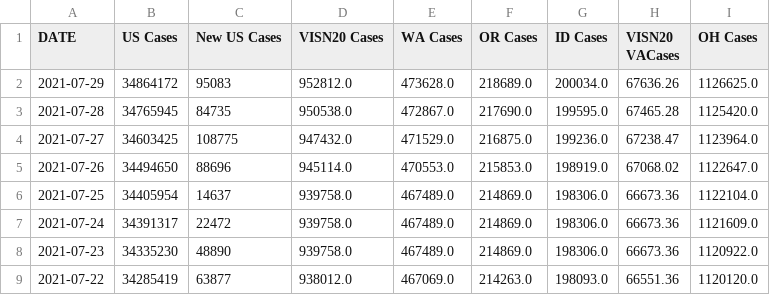
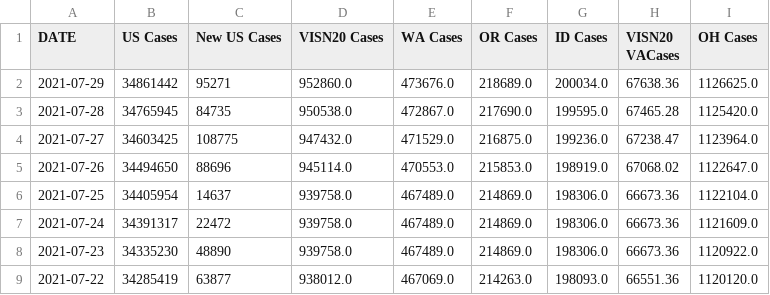
Before and after one commit to lrborrell/CCT_COVID-Monitoring, a CSV file: VAChart.csv, drawn as a sheet; only a part is shown; the diff names each change by its address in the sheet, - before the commit and + after, or states it on an @@ line.

```diff
--- a/VAChart.csv
+++ b/VAChart.csv
-B2 (US Cases): 34864172
+B2 (US Cases): 34861442
-C2 (New US Cases): 95083
+C2 (New US Cases): 95271
-D2 (VISN20 Cases): 952812.0
+D2 (VISN20 Cases): 952860.0
-E2 (WA Cases): 473628.0
+E2 (WA Cases): 473676.0
-H2 (VISN20 VACases): 67636.26
+H2 (VISN20 VACases): 67638.36
```
Also changed, not shown: CCTVAChart2.csv.
